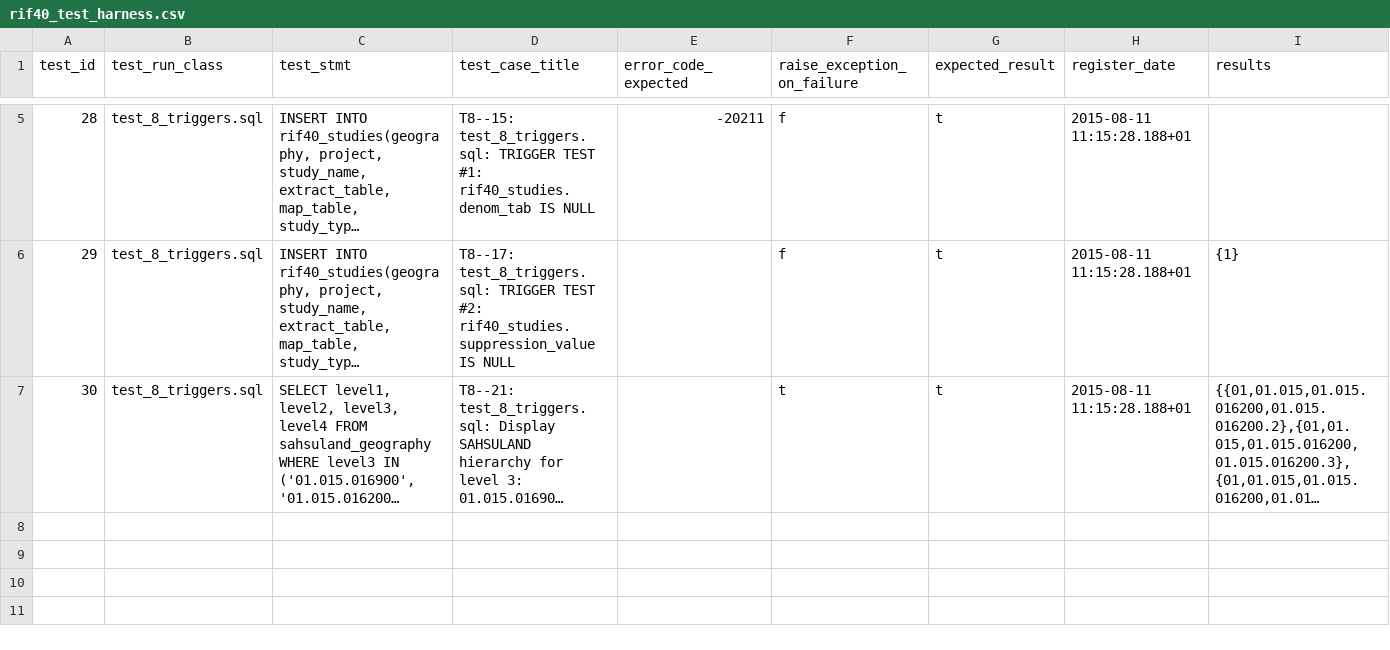
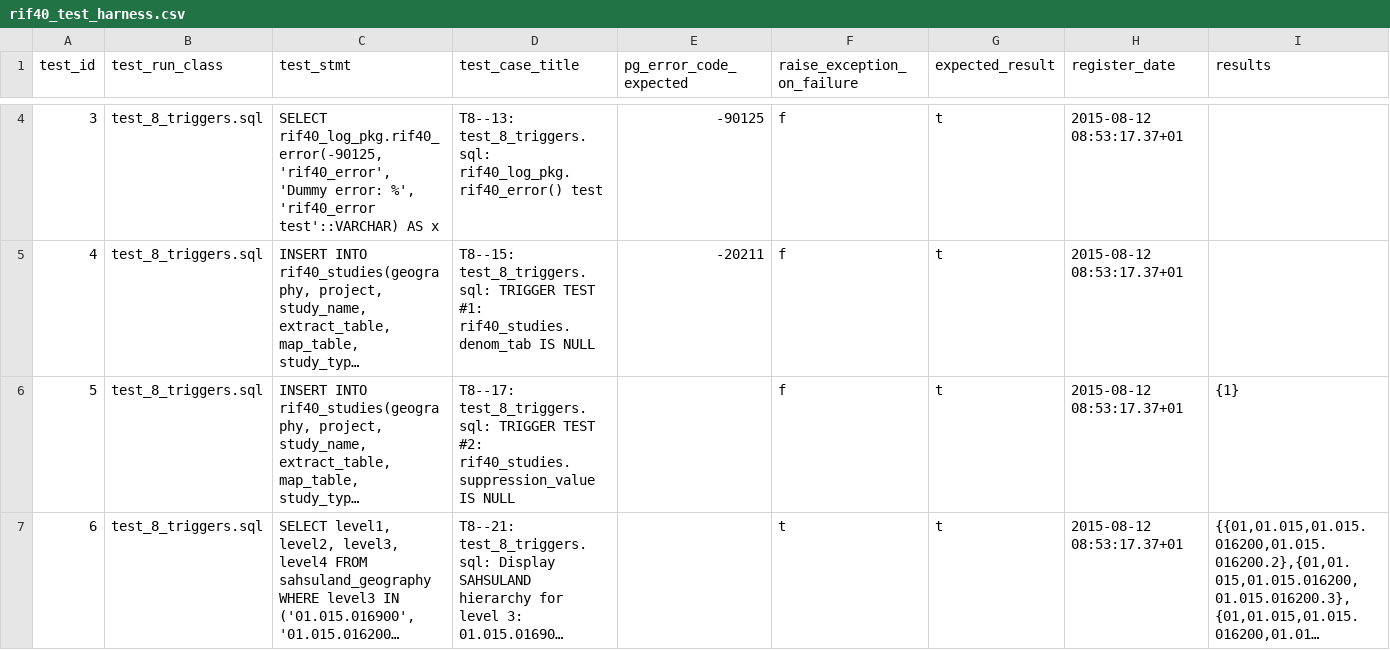
Before and after one commit to smallAreaHealthStatisticsUnit/rapidInquiryFacility, a CSV file: rifDatabase/TestHarness/rif40_test_harness.csv, drawn as a sheet; only a part is shown, gaps mark what is left out; long unchanged cells end in …; rows hold the shown columns only; the diff covers the shown part only; the diff names each change by its address in the sheet, - before the commit and + after, or states it on an @@ line.

Commit message:
Rename error_code_expected to pg_error_code_expected

```diff
--- a/rifDatabase/TestHarness/rif40_test_harness.csv
+++ b/rifDatabase/TestHarness/rif40_test_harness.csv
-E1: error_code_expected
+E1: pg_error_code_expected
+row 4: 3 | test_8_triggers.sql | SELECT rif40_log_pkg.rif40_error(-90125, 'rif40_error', 'Dummy error: %', 'rif40_error test'::VARCHAR) AS x | T8--13: test_8_triggers.sql: rif40_log_pkg.rif40_error() test | -90125 | f | t | 2015-08-12 08:53:17.37+01
-A5 (test_id): 28
+A5 (test_id): 4
-H5:H7 (register_date): 2015-08-11 11:15:28.188+01
+H5:H7 (register_date): 2015-08-12 08:53:17.37+01
-A6 (test_id): 29
+A6 (test_id): 5
-A7 (test_id): 30
+A7 (test_id): 6
```
Also changed, not shown: 1 removed row and 4 edited cells elsewhere in this file, 5 other files.
